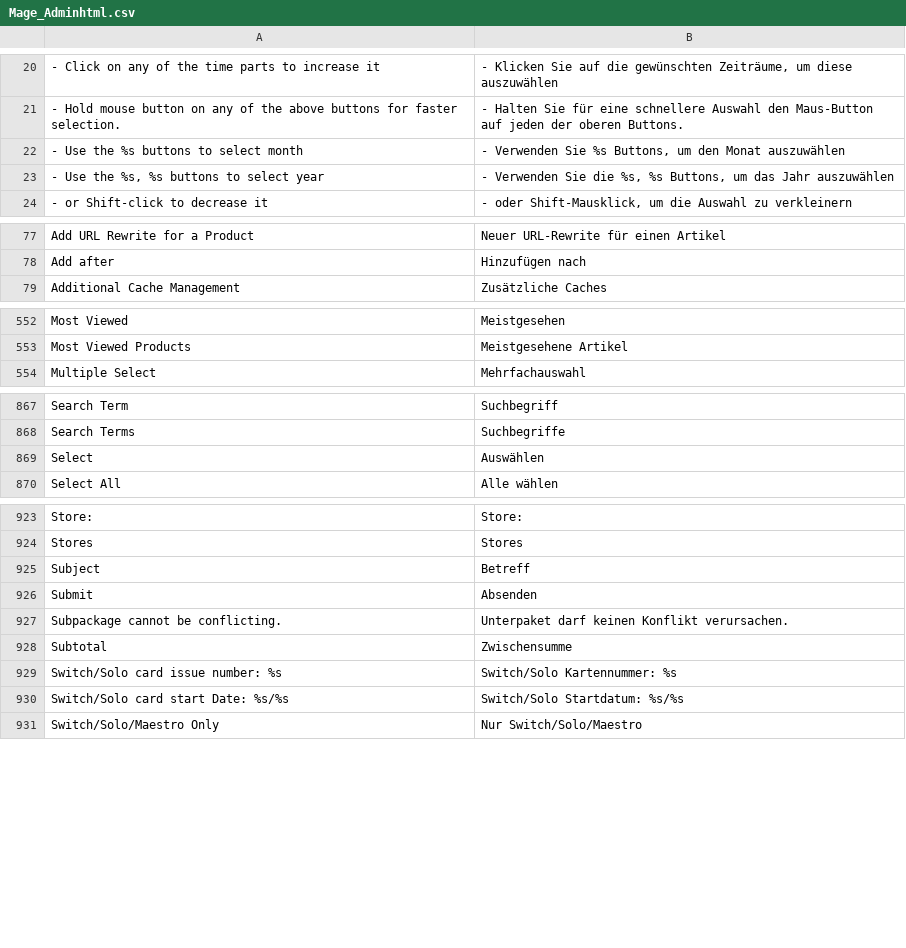
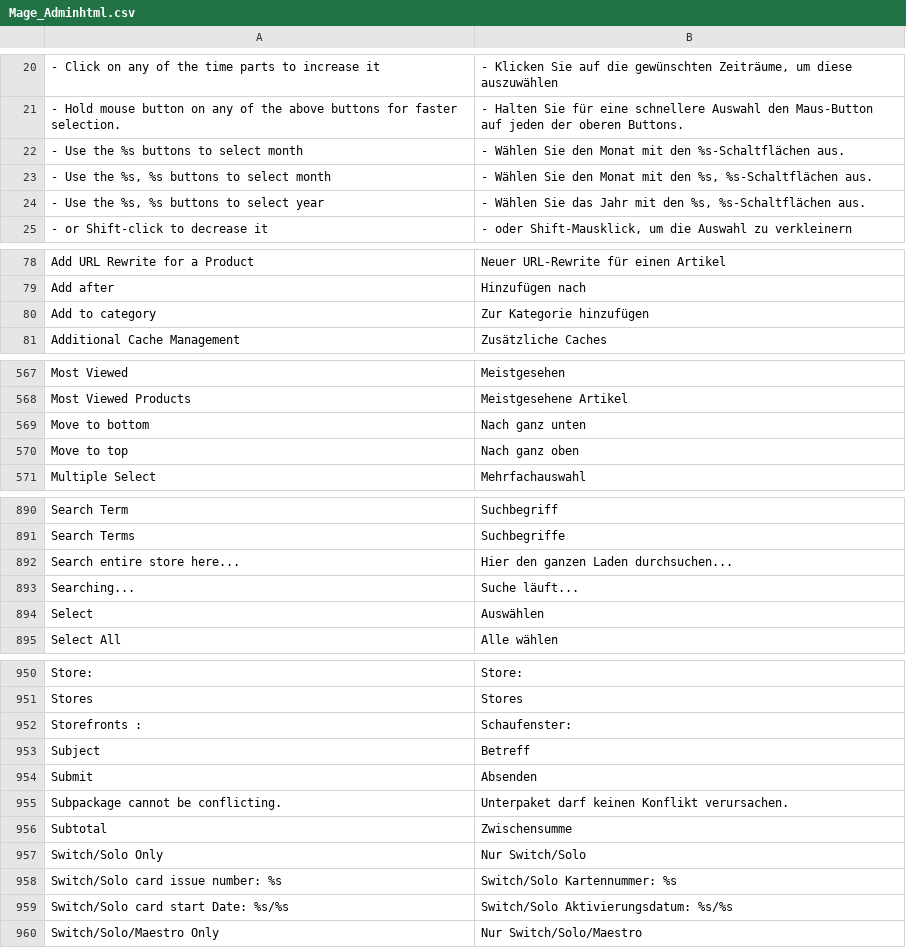
Before and after one commit to riconeitzel/German_LocalePack_de_DE, a CSV file: app/locale/de_DE/Mage_Adminhtml.csv, drawn as a sheet; only a part is shown, gaps mark what is left out; the diff covers the shown part only.

```diff
--- a/app/locale/de_DE/Mage_Adminhtml.csv
+++ b/app/locale/de_DE/Mage_Adminhtml.csv
@@ -21,4 +21,5 @@
 "- Hold mouse button on any of the above buttons for faster selection.","- Halten Sie für eine schnellere Auswahl den Maus-Button auf jeden der oberen Buttons."
-"- Use the %s buttons to select month","- Verwenden Sie %s Buttons, um den Monat auszuwählen"
-"- Use the %s, %s buttons to select year","- Verwenden Sie die %s, %s Buttons, um das Jahr auszuwählen"
+"- Use the %s buttons to select month","- Wählen Sie den Monat mit den %s-Schaltflächen aus."
+"- Use the %s, %s buttons to select month","- Wählen Sie den Monat mit den %s, %s-Schaltflächen aus."
+"- Use the %s, %s buttons to select year","- Wählen Sie das Jahr mit den %s, %s-Schaltflächen aus."
 "- or Shift-click to decrease it","- oder Shift-Mausklick, um die Auswahl zu verkleinern"
@@ -78,2 +79,3 @@
 "Add after","Hinzufügen nach"
+"Add to category","Zur Kategorie hinzufügen"
 "Additional Cache Management","Zusätzliche Caches"
@@ -553,2 +568,4 @@
 "Most Viewed Products","Meistgesehene Artikel"
+"Move to bottom","Nach ganz unten"
+"Move to top","Nach ganz oben"
 "Multiple Select","Mehrfachauswahl"
@@ -868,2 +891,4 @@
 "Search Terms","Suchbegriffe"
+"Search entire store here...","Hier den ganzen Laden durchsuchen..."
+"Searching...","Suche läuft..."
 "Select","Auswählen"
@@ -924,2 +951,3 @@
 "Stores","Stores"
+"Storefronts : ","Schaufenster: "
 "Subject","Betreff"
@@ -928,4 +956,5 @@
 "Subtotal","Zwischensumme"
+"Switch/Solo Only","Nur Switch/Solo"
 "Switch/Solo card issue number: %s","Switch/Solo Kartennummer: %s"
-"Switch/Solo card start Date: %s/%s","Switch/Solo Startdatum: %s/%s"
+"Switch/Solo card start Date: %s/%s","Switch/Solo Aktivierungsdatum: %s/%s"
 "Switch/Solo/Maestro Only","Nur Switch/Solo/Maestro"
```
Also changed, not shown: 24 added rows and 5 edited cells elsewhere in this file, app/locale/de_DE/Mage_Catalog.csv, app/locale/de_DE/Mage_Core.csv, 17 other files.
